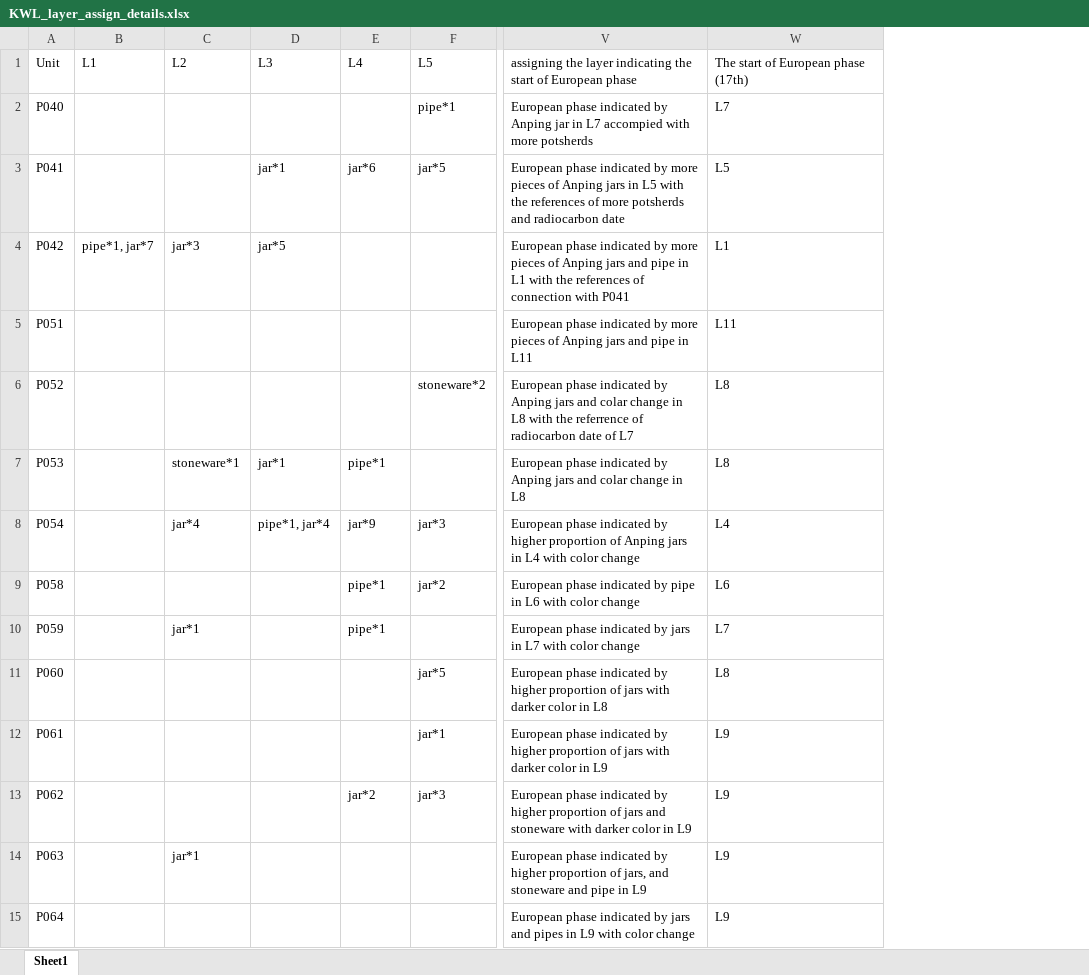
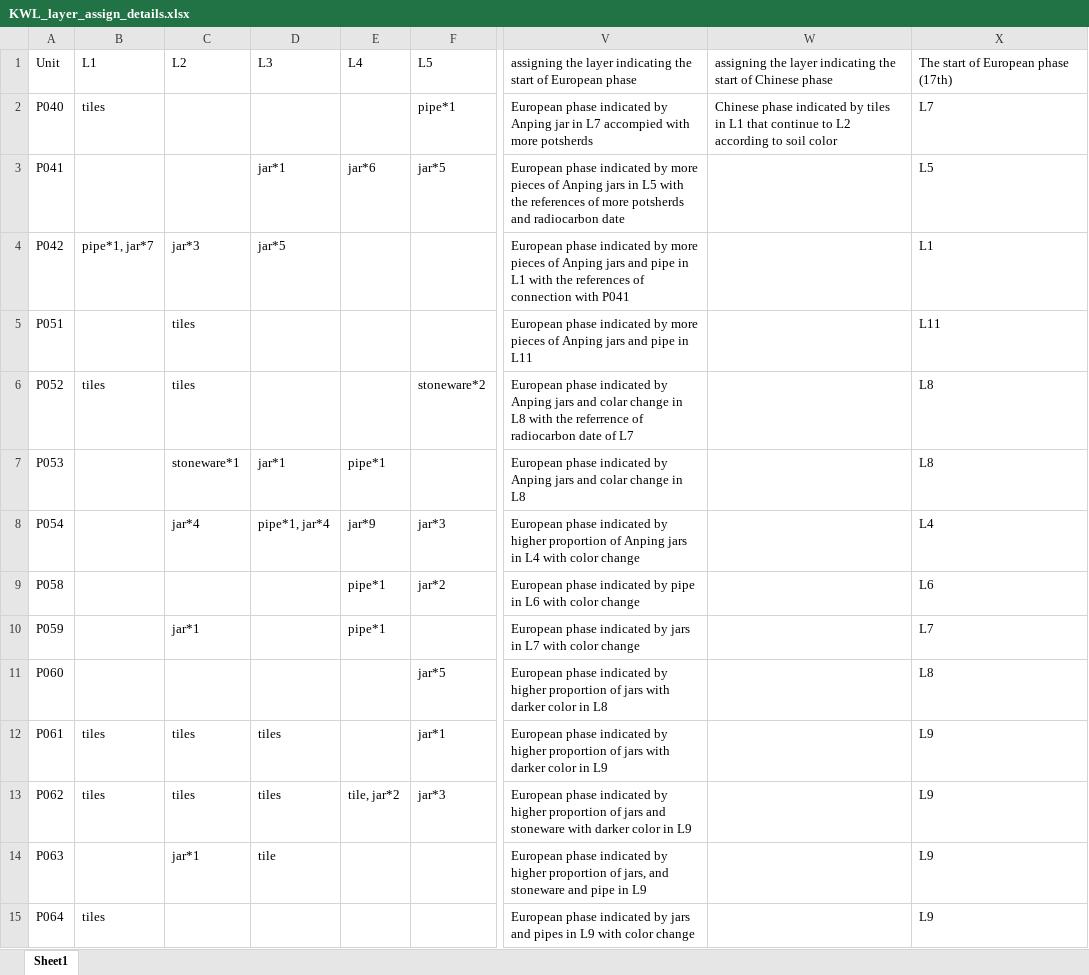
Before and after one commit to LiYingWang/kwl-ornaments, an Excel workbook: analysis/data/Supplementary_Information/KWL_layer_assign_details.xlsx, sheet Sheet1, drawn as a sheet; only a part is shown, gaps mark what is left out; values as stored, in another font and other column widths than the file's, no borders; the diff covers the shown part only; the diff names each change by its address in the sheet, - before the commit and + after, or states it on an @@ line.

Commit message:
add tiles and bricks data to datasheet file

```diff
--- a/analysis/data/Supplementary_Information/KWL_layer_assign_details.xlsx (sheet Sheet1)
+++ b/analysis/data/Supplementary_Information/KWL_layer_assign_details.xlsx (sheet Sheet1)
+column W, rows 1-2: assigning the layer indicating the start of Chinese phase | Chinese phase indicated by tiles in L1 that continue to L2 according to soil color
-B2: (empty)
+B2: tiles
-C5:C6: (empty)
+C5:C6: tiles
-B6: (empty)
+B6: tiles
-B12:B13: (empty)
+B12:B13: tiles
-C12:C13: (empty)
+C12:C13: tiles
-D12:D13: (empty)
+D12:D13: tiles
-E13: jar*2
+E13: tile, jar*2
-D14: (empty)
+D14: tile
-B15: (empty)
+B15: tiles
```
Also changed, not shown: 56 edited cells elsewhere in this sheet, 2 other files.
